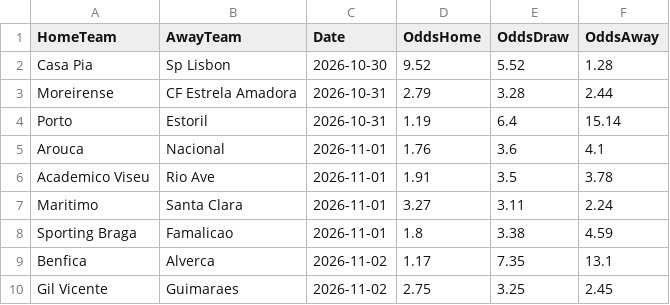
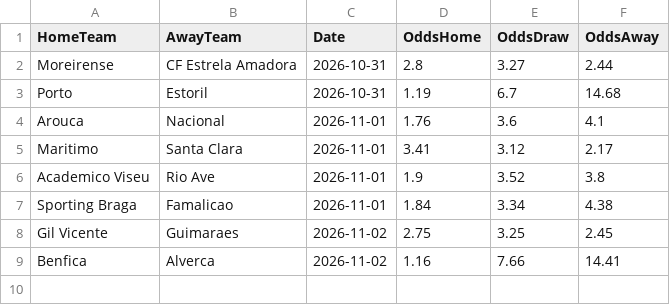
Before and after one commit to gmalbert/portugal-soccer, a CSV file: data_files/odds.csv, drawn as a sheet.

```diff
--- a/data_files/odds.csv
+++ b/data_files/odds.csv
@@ -1,10 +1,9 @@
 HomeTeam,AwayTeam,Date,OddsHome,OddsDraw,OddsAway
-Casa Pia,Sp Lisbon,2026-10-30,9.52,5.52,1.28
-Moreirense,CF Estrela Amadora,2026-10-31,2.79,3.28,2.44
-Porto,Estoril,2026-10-31,1.19,6.4,15.14
+Moreirense,CF Estrela Amadora,2026-10-31,2.8,3.27,2.44
+Porto,Estoril,2026-10-31,1.19,6.7,14.68
 Arouca,Nacional,2026-11-01,1.76,3.6,4.1
-Academico Viseu,Rio Ave,2026-11-01,1.91,3.5,3.78
-Maritimo,Santa Clara,2026-11-01,3.27,3.11,2.24
-Sporting Braga,Famalicao,2026-11-01,1.8,3.38,4.59
-Benfica,Alverca,2026-11-02,1.17,7.35,13.1
+Maritimo,Santa Clara,2026-11-01,3.41,3.12,2.17
+Academico Viseu,Rio Ave,2026-11-01,1.9,3.52,3.8
+Sporting Braga,Famalicao,2026-11-01,1.84,3.34,4.38
 Gil Vicente,Guimaraes,2026-11-02,2.75,3.25,2.45
+Benfica,Alverca,2026-11-02,1.16,7.66,14.41
```
Also changed, not shown: data_files/poisson_metrics_history.csv, data_files/referees.csv, 12 other files.
